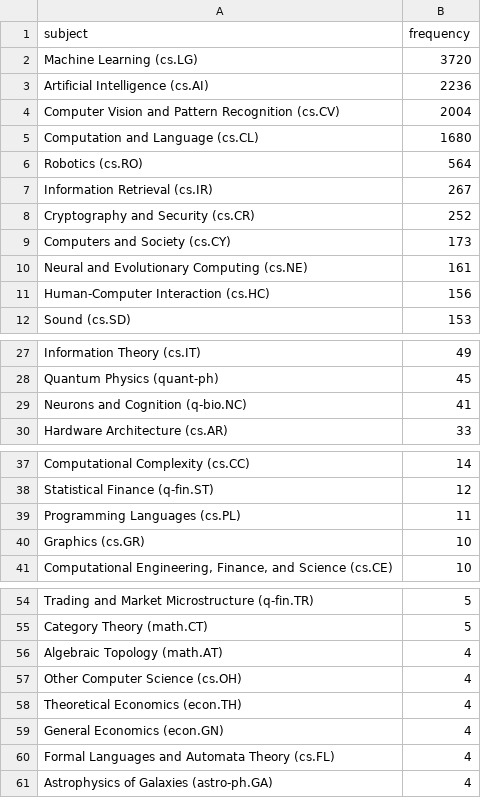
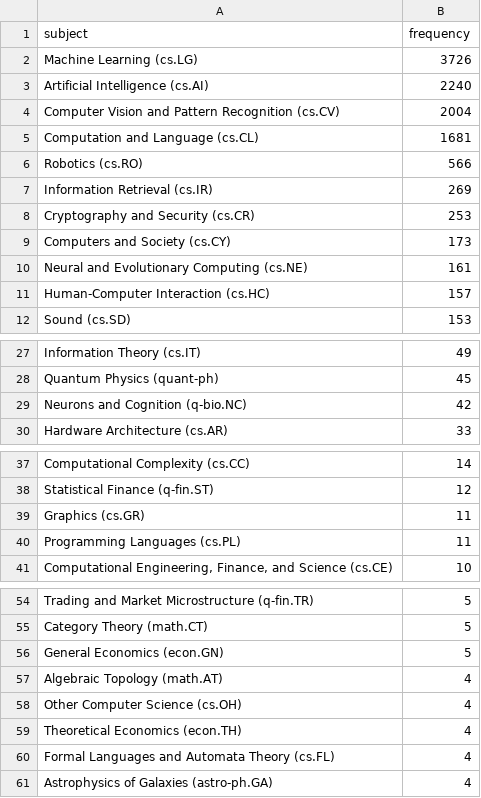
Before and after one commit to ThomasKranz/arxiv_ETL, a CSV file: data/subject_ai.csv, drawn as a sheet; only a part is shown, gaps mark what is left out; the diff covers the shown part only.

Commit message:
data updated

```diff
--- a/data/subject_ai.csv
+++ b/data/subject_ai.csv
@@ -1,12 +1,12 @@
 subject,frequency
-Machine Learning (cs.LG),3720
-Artificial Intelligence (cs.AI),2236
+Machine Learning (cs.LG),3726
+Artificial Intelligence (cs.AI),2240
 Computer Vision and Pattern Recognition (cs.CV),2004
-Computation and Language (cs.CL),1680
-Robotics (cs.RO),564
-Information Retrieval (cs.IR),267
-Cryptography and Security (cs.CR),252
+Computation and Language (cs.CL),1681
+Robotics (cs.RO),566
+Information Retrieval (cs.IR),269
+Cryptography and Security (cs.CR),253
 Computers and Society (cs.CY),173
 Neural and Evolutionary Computing (cs.NE),161
-Human-Computer Interaction (cs.HC),156
+Human-Computer Interaction (cs.HC),157
 Sound (cs.SD),153
@@ -28,3 +28,3 @@ Information Theory (cs.IT),49
 Quantum Physics (quant-ph),45
-Neurons and Cognition (q-bio.NC),41
+Neurons and Cognition (q-bio.NC),42
 Hardware Architecture (cs.AR),33
@@ -38,4 +38,4 @@ Computational Complexity (cs.CC),14
 Statistical Finance (q-fin.ST),12
+Graphics (cs.GR),11
 Programming Languages (cs.PL),11
-Graphics (cs.GR),10
 "Computational Engineering, Finance, and Science (cs.CE)",10
@@ -55,2 +55,3 @@ Trading and Market Microstructure (q-fin.TR),5
 Category Theory (math.CT),5
+General Economics (econ.GN),5
 Algebraic Topology (math.AT),4
@@ -58,3 +59,2 @@ Other Computer Science (cs.OH),4
 Theoretical Economics (econ.TH),4
-General Economics (econ.GN),4
 Formal Languages and Automata Theory (cs.FL),4
```
Also changed, not shown: 2 edited cells elsewhere in this file, 2 other files.
